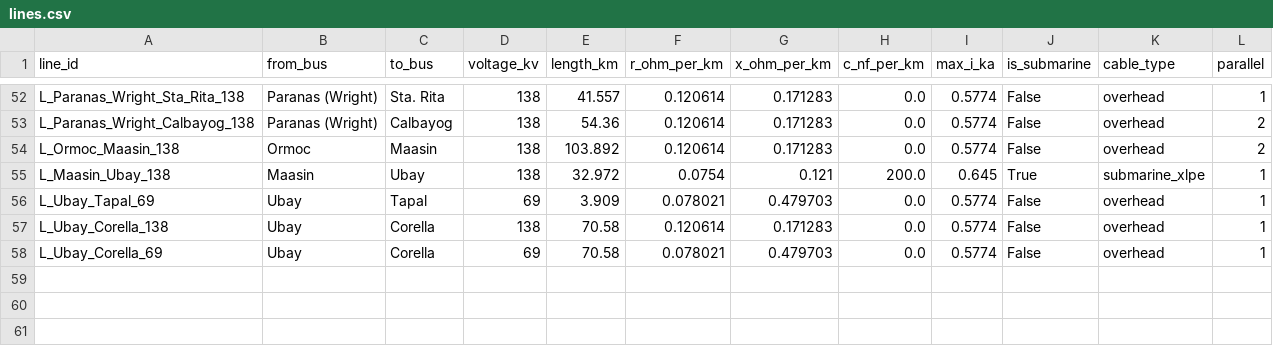
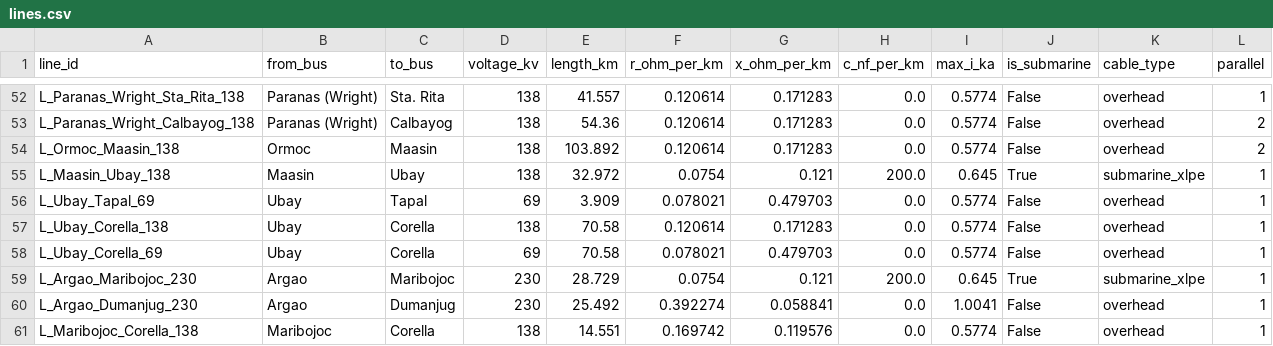
Before and after one commit to julius-darang/visayasgrid, a CSV file: data/lines.csv, drawn as a sheet; only a part is shown, gaps mark what is left out.

```diff
--- a/data/lines.csv
+++ b/data/lines.csv
@@ -58 +58,4 @@ L_Ubay_Corella_138,Ubay,Corella,138,70.58,0.120614,0.171283,0.0,0.5774,False,ove
 L_Ubay_Corella_69,Ubay,Corella,69,70.58,0.078021,0.479703,0.0,0.5774,False,overhead,1
+L_Argao_Maribojoc_230,Argao,Maribojoc,230,28.729,0.0754,0.121,200.0,0.645,True,submarine_xlpe,1
+L_Argao_Dumanjug_230,Argao,Dumanjug,230,25.492,0.392274,0.058841,0.0,1.0041,False,overhead,1
+L_Maribojoc_Corella_138,Maribojoc,Corella,138,14.551,0.169742,0.119576,0.0,0.5774,False,overhead,1
```
Also changed, not shown: data/buses.csv, data/temp/buses.csv, 5 other files.
